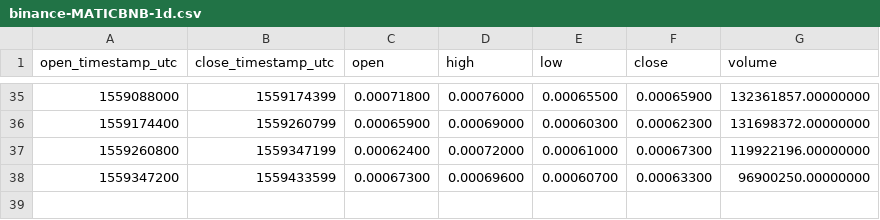
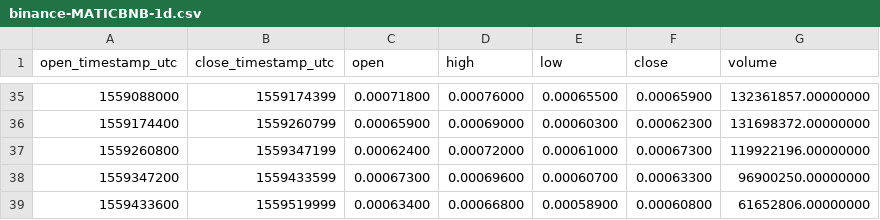
Before and after one commit to cryptobigbro/binance-MATICBNB, a CSV file: binance-MATICBNB-1d.csv, drawn as a sheet; only a part is shown, gaps mark what is left out; the diff names each change by its address in the sheet, - before the commit and + after, or states it on an @@ line.

```diff
--- a/binance-MATICBNB-1d.csv
+++ b/binance-MATICBNB-1d.csv
+row 39: 1559433600 | 1559519999 | 0.00063400 | 0.00066800 | 0.00058900 | 0.00060800 | 61652806.00000000
```
Also changed, not shown: binance-MATICBNB-1h.csv, 1 other file.
